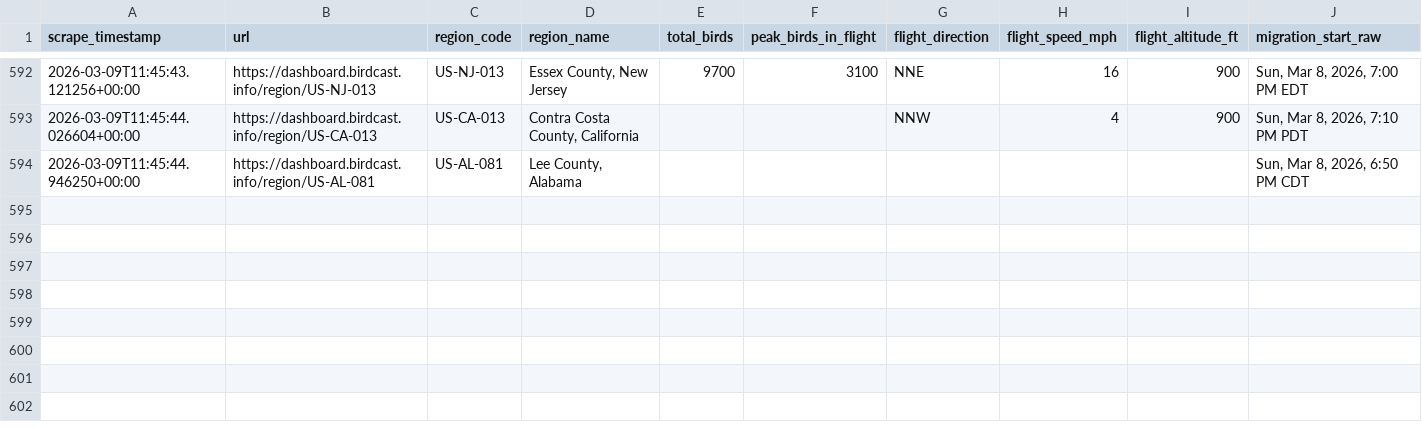
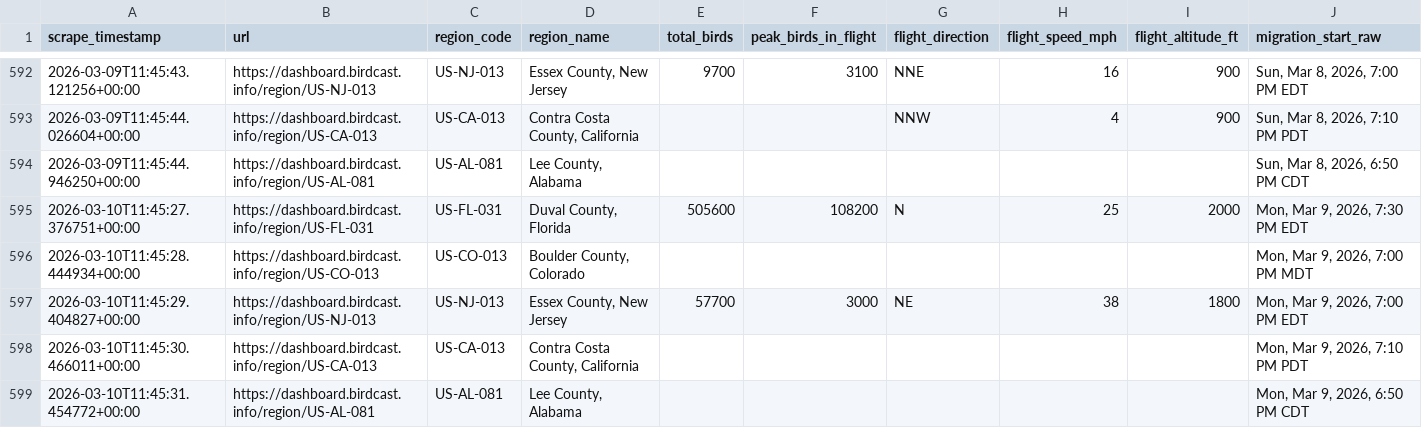
Before and after one commit to david-j-cox/backyard-ecology, a CSV file: data/birdcast_data.csv, drawn as a sheet; only a part is shown, gaps mark what is left out; rows hold the shown columns only; the diff names each change by its address in the sheet, - before the commit and + after, or states it on an @@ line.

```diff
--- a/data/birdcast_data.csv
+++ b/data/birdcast_data.csv
+row 595: 2026-03-10T11:45:27.376751+00:00 | https://dashboard.birdcast.info/region/US-FL-031 | US-FL-031 | Duval County, Florida | 505600 | 108200 | N | 25 | 2000 | Mon, Mar 9, 2026, 7:30 PM EDT
+row 596: 2026-03-10T11:45:28.444934+00:00 | https://dashboard.birdcast.info/region/US-CO-013 | US-CO-013 | Boulder County, Colorado |  |  |  |  |  | Mon, Mar 9, 2026, 7:00 PM MDT
+row 597: 2026-03-10T11:45:29.404827+00:00 | https://dashboard.birdcast.info/region/US-NJ-013 | US-NJ-013 | Essex County, New Jersey | 57700 | 3000 | NE | 38 | 1800 | Mon, Mar 9, 2026, 7:00 PM EDT
+row 598: 2026-03-10T11:45:30.466011+00:00 | https://dashboard.birdcast.info/region/US-CA-013 | US-CA-013 | Contra Costa County, California |  |  |  |  |  | Mon, Mar 9, 2026, 7:10 PM PDT
+row 599: 2026-03-10T11:45:31.454772+00:00 | https://dashboard.birdcast.info/region/US-AL-081 | US-AL-081 | Lee County, Alabama |  |  |  |  |  | Mon, Mar 9, 2026, 6:50 PM CDT
```
Also changed, not shown: data/daily_summaries_all_locations.csv, 23 other files.
